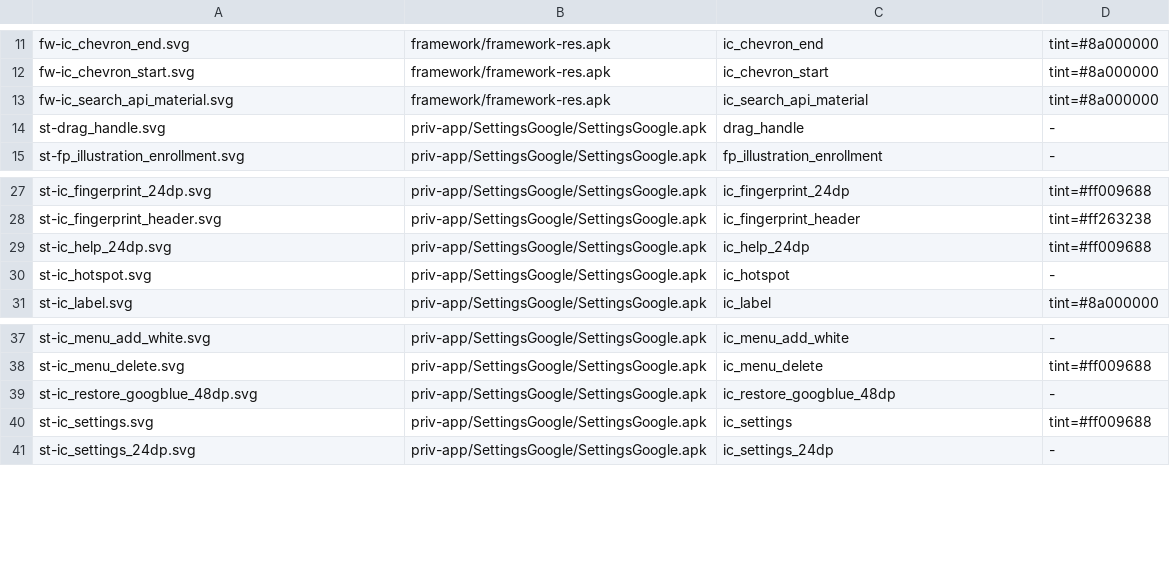
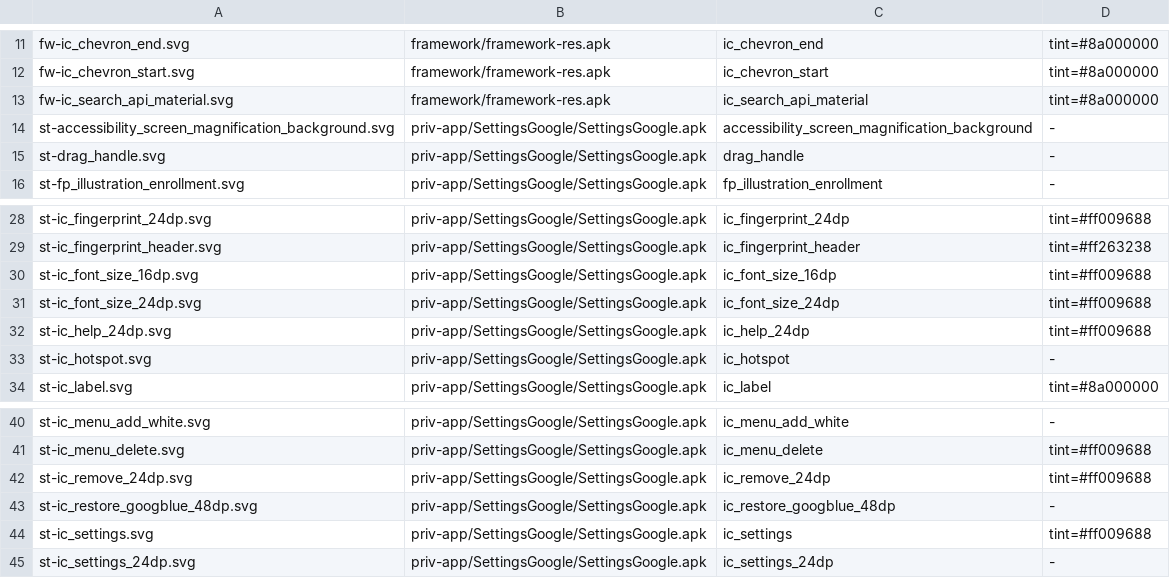
Before and after one commit to szabolevi98/android-time-machine, a TSV file: docs/data/ng-vectors-settings.tsv, drawn as a sheet; only a part is shown, gaps mark what is left out; the diff names each change by its address in the sheet, - before the commit and + after, or states it on an @@ line.

```diff
--- a/docs/data/ng-vectors-settings.tsv
+++ b/docs/data/ng-vectors-settings.tsv
+row 14: st-accessibility_screen_magnification_background.svg | priv-app/SettingsGoogle/SettingsGoogle.apk | accessibility_screen_magnification_background | -
+row 30: st-ic_font_size_16dp.svg | priv-app/SettingsGoogle/SettingsGoogle.apk | ic_font_size_16dp | tint=#ff009688
+row 31: st-ic_font_size_24dp.svg | priv-app/SettingsGoogle/SettingsGoogle.apk | ic_font_size_24dp | tint=#ff009688
+row 42: st-ic_remove_24dp.svg | priv-app/SettingsGoogle/SettingsGoogle.apk | ic_remove_24dp | tint=#ff009688
```
Also changed, not shown: docs/data/ng-assets-settings-icons.tsv, docs/reports/assets/7.1.2.tsv, 44 other files.
